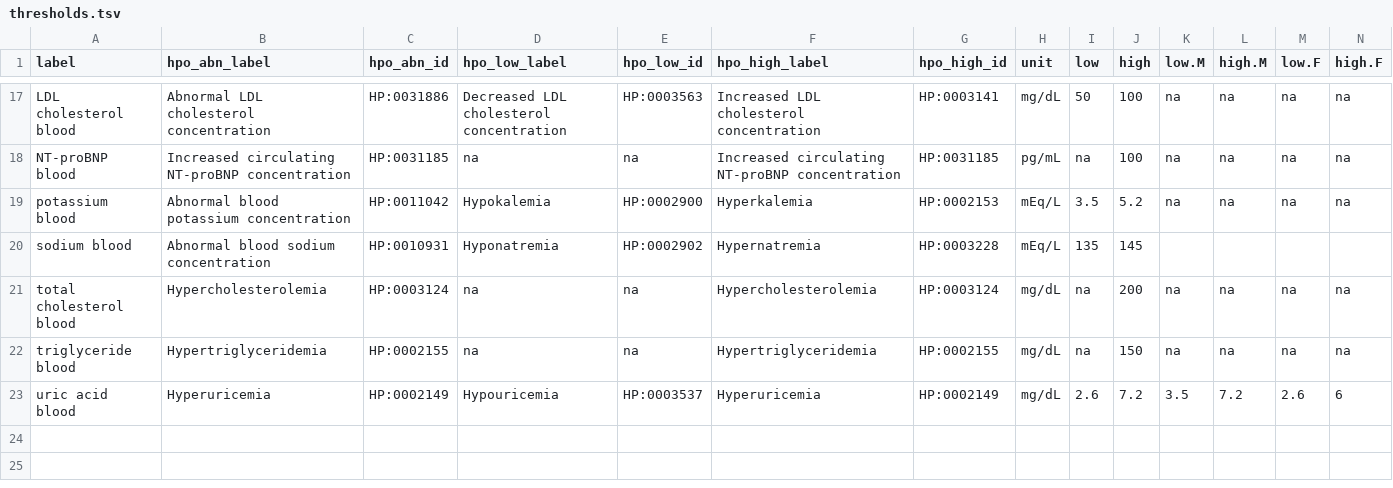
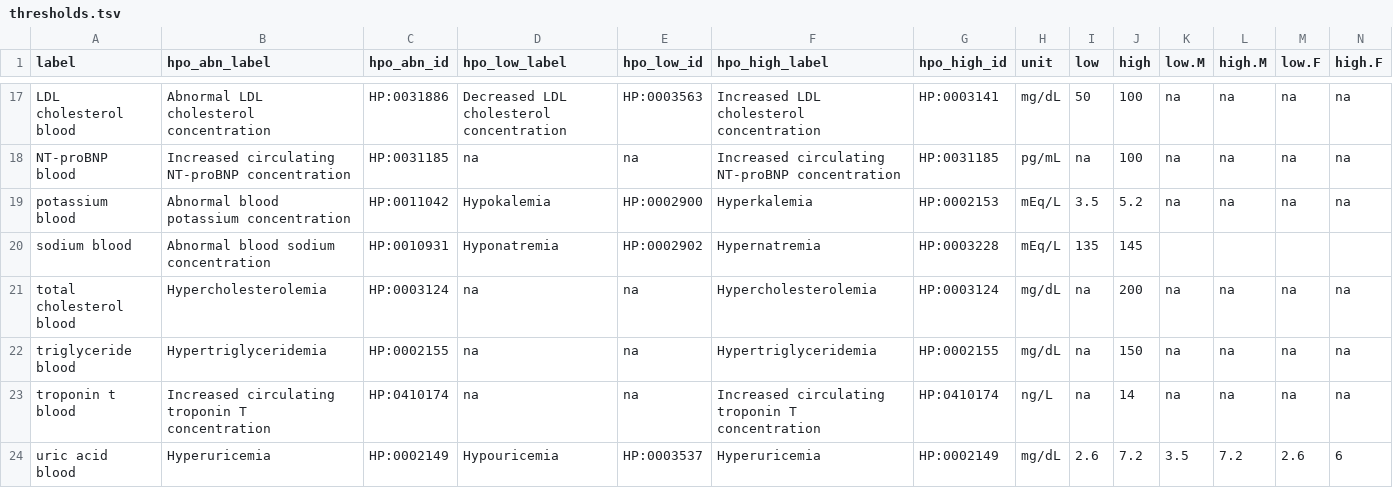
Before and after one commit to monarch-initiative/pyphetools, a TSV file: src/pyphetools/creation/data/thresholds.tsv, drawn as a sheet; only a part is shown, gaps mark what is left out; rows hold the shown columns only; the diff names each change by its address in the sheet, - before the commit and + after, or states it on an @@ line.

Commit message:
more thresholds

```diff
--- a/src/pyphetools/creation/data/thresholds.tsv
+++ b/src/pyphetools/creation/data/thresholds.tsv
+row 23: troponin t blood | Increased circulating troponin T concentration | HP:0410174 | na | na | Increased circulating troponin T concentration | HP:0410174 | ng/L | na | 14 | na | na | na | na
```
Also changed, not shown: 3 other files.
